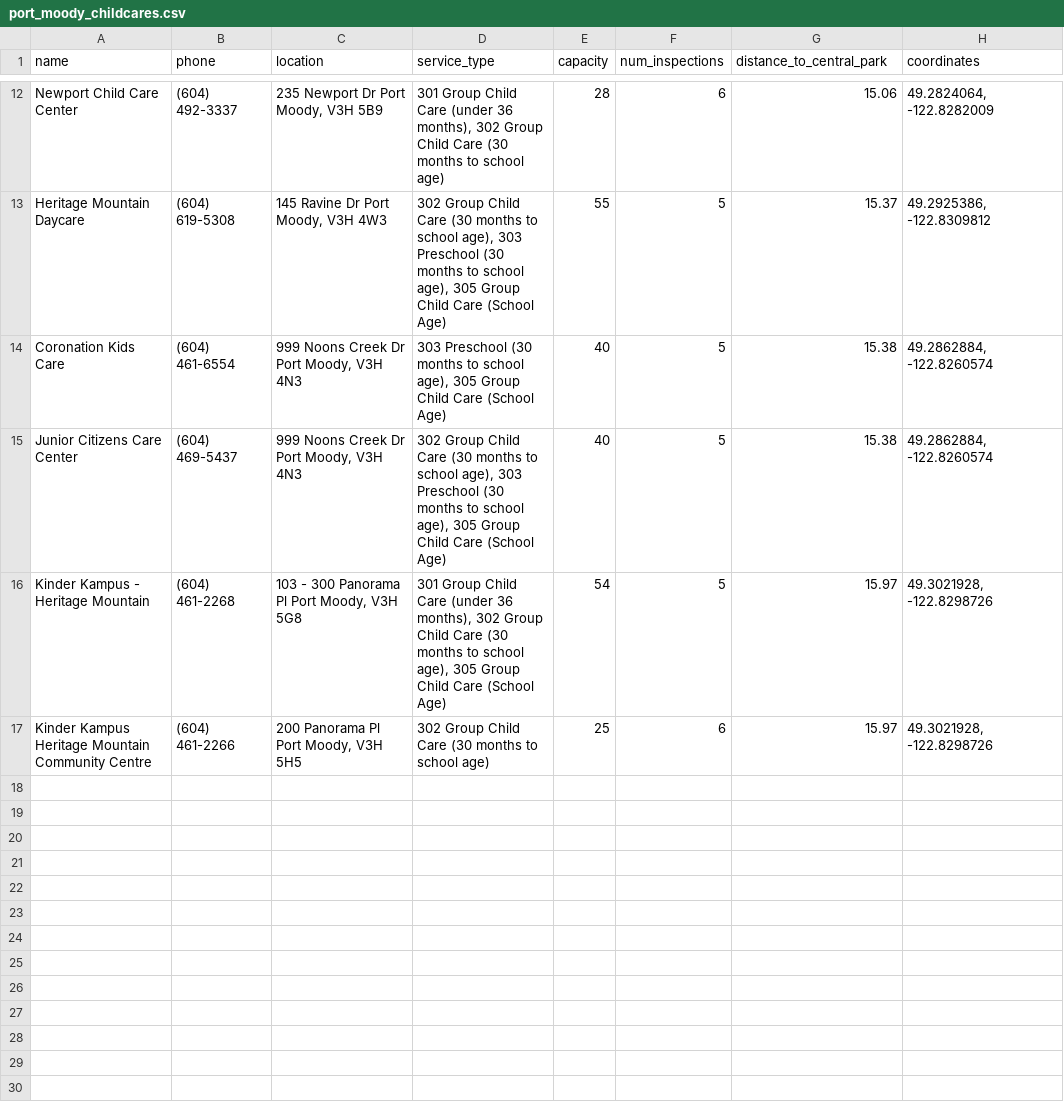
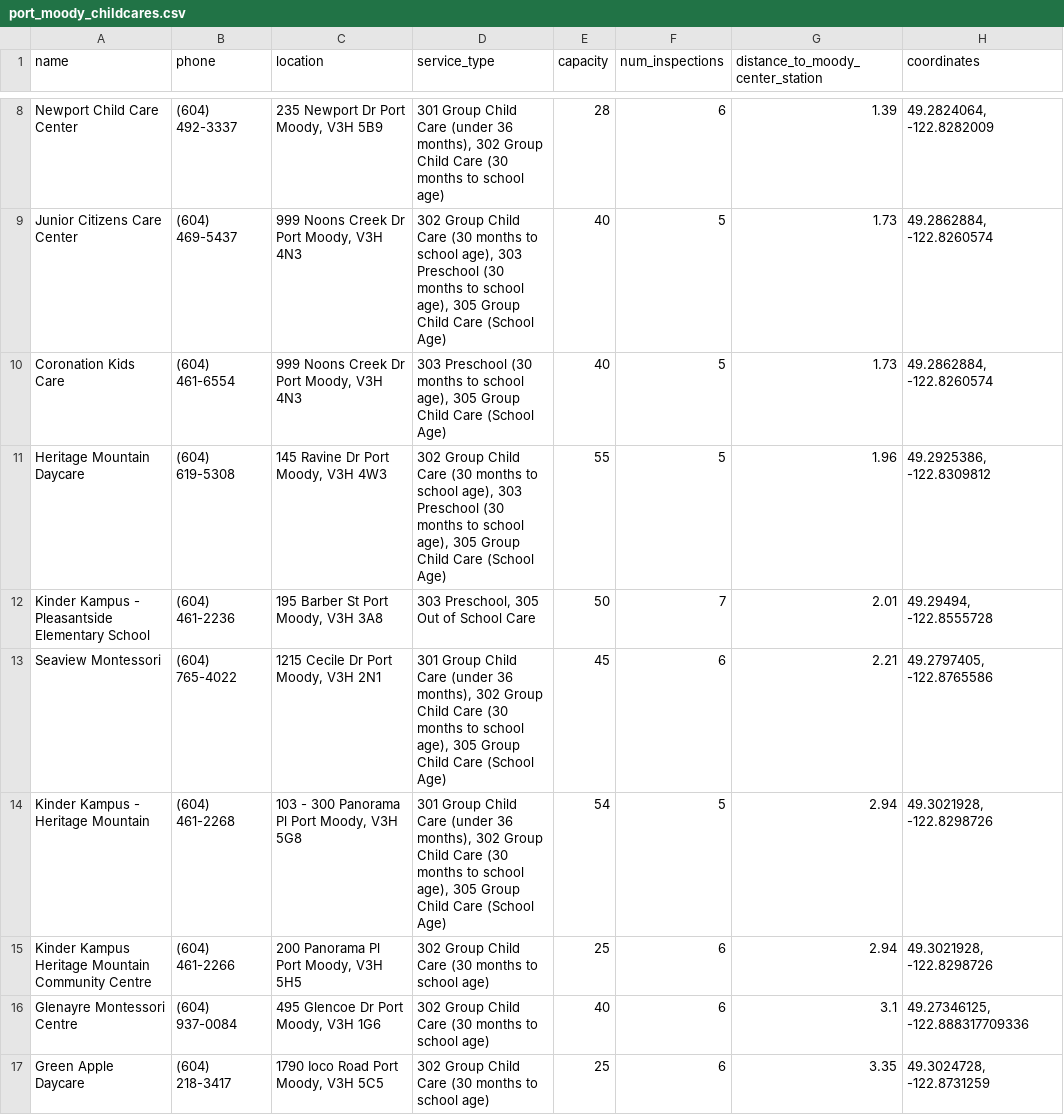
Before and after one commit to luckyjazzbo/vancounver-daycares, a CSV file: port_moody_childcares.csv, drawn as a sheet; only a part is shown, gaps mark what is left out; removed rows and columns are numbered as before the commit, all else as after; the diff covers the shown part only; the diff names each change by its address in the sheet, - before the commit and + after, or states it on an @@ line.

Commit message:
Port Moody distance to Moody Center Station

```diff
--- a/port_moody_childcares.csv
+++ b/port_moody_childcares.csv
-G1: distance_to_central_park
+G1: distance_to_moody_center_station
-G8 (distance_to_moody_center_station): 15.06
+G8 (distance_to_moody_center_station): 1.39
-row 13: Heritage Mountain Daycare | (604) 619-5308 | 145 Ravine Dr Port Moody, V3H 4W3 | 302 Group Child Care (30 months to school age), 303 Preschool (30 months to school age), 305 Group Child Care (School Age) | 55 | 5 | 15.37 | 49.2925386, -122.8309812
-row 14: Coronation Kids Care | (604) 461-6554 | 999 Noons Creek Dr Port Moody, V3H 4N3 | 303 Preschool (30 months to school age), 305 Group Child Care (School Age) | 40 | 5 | 15.38 | 49.2862884, -122.8260574
-G9 (distance_to_moody_center_station): 15.38
+G9 (distance_to_moody_center_station): 1.73
+row 10: Coronation Kids Care | (604) 461-6554 | 999 Noons Creek Dr Port Moody, V3H 4N3 | 303 Preschool (30 months to school age), 305 Group Child Care (School Age) | 40 | 5 | 1.73 | 49.2862884, -122.8260574
+row 11: Heritage Mountain Daycare | (604) 619-5308 | 145 Ravine Dr Port Moody, V3H 4W3 | 302 Group Child Care (30 months to school age), 303 Preschool (30 months to school age), 305 Group Child Care (School Age) | 55 | 5 | 1.96 | 49.2925386, -122.8309812
+row 12: Kinder Kampus - Pleasantside Elementary School | (604) 461-2236 | 195 Barber St Port Moody, V3H 3A8 | 303 Preschool, 305 Out of School Care | 50 | 7 | 2.01 | 49.29494, -122.8555728
+row 13: Seaview Montessori | (604) 765-4022 | 1215 Cecile Dr Port Moody, V3H 2N1 | 301 Group Child Care (under 36 months), 302 Group Child Care (30 months to school age), 305 Group Child Care (School Age) | 45 | 6 | 2.21 | 49.2797405, -122.8765586
-G14:G15 (distance_to_moody_center_station): 15.97
+G14:G15 (distance_to_moody_center_station): 2.94
+row 16: Glenayre Montessori Centre | (604) 937-0084 | 495 Glencoe Dr Port Moody, V3H 1G6 | 302 Group Child Care (30 months to school age) | 40 | 6 | 3.1 | 49.27346125, -122.888317709336
+row 17: Green Apple Daycare | (604) 218-3417 | 1790 Ioco Road Port Moody, V3H 5C5 | 302 Group Child Care (30 months to school age) | 25 | 6 | 3.35 | 49.3024728, -122.8731259
```
Also changed, not shown: 2 added rows, 6 removed rows and 4 edited cells elsewhere in this file, 1 other file.
